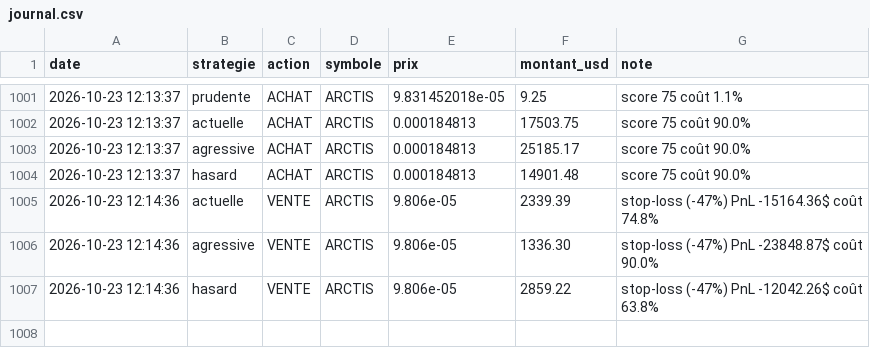
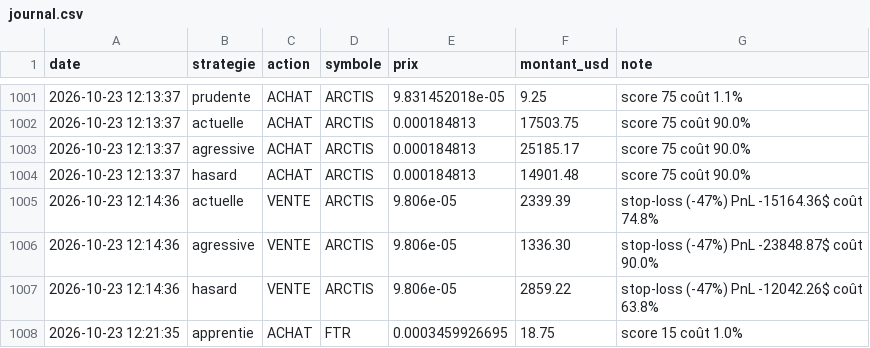
Before and after one commit to oshua888/memebot-, a CSV file: journal.csv, drawn as a sheet; only a part is shown, gaps mark what is left out.

```diff
--- a/journal.csv
+++ b/journal.csv
@@ -1007 +1007,2 @@ date,strategie,action,symbole,prix,montant_usd,note
 2026-10-23 12:14:36,hasard,VENTE,ARCTIS,9.806e-05,2859.22,stop-loss (-47%) PnL -12042.26$ coût 63.8%
+2026-10-23 12:21:35,apprentie,ACHAT,FTR,0.0003459926695,18.75,score 15 coût 1.0%
```
Also changed, not shown: 4 other files.
